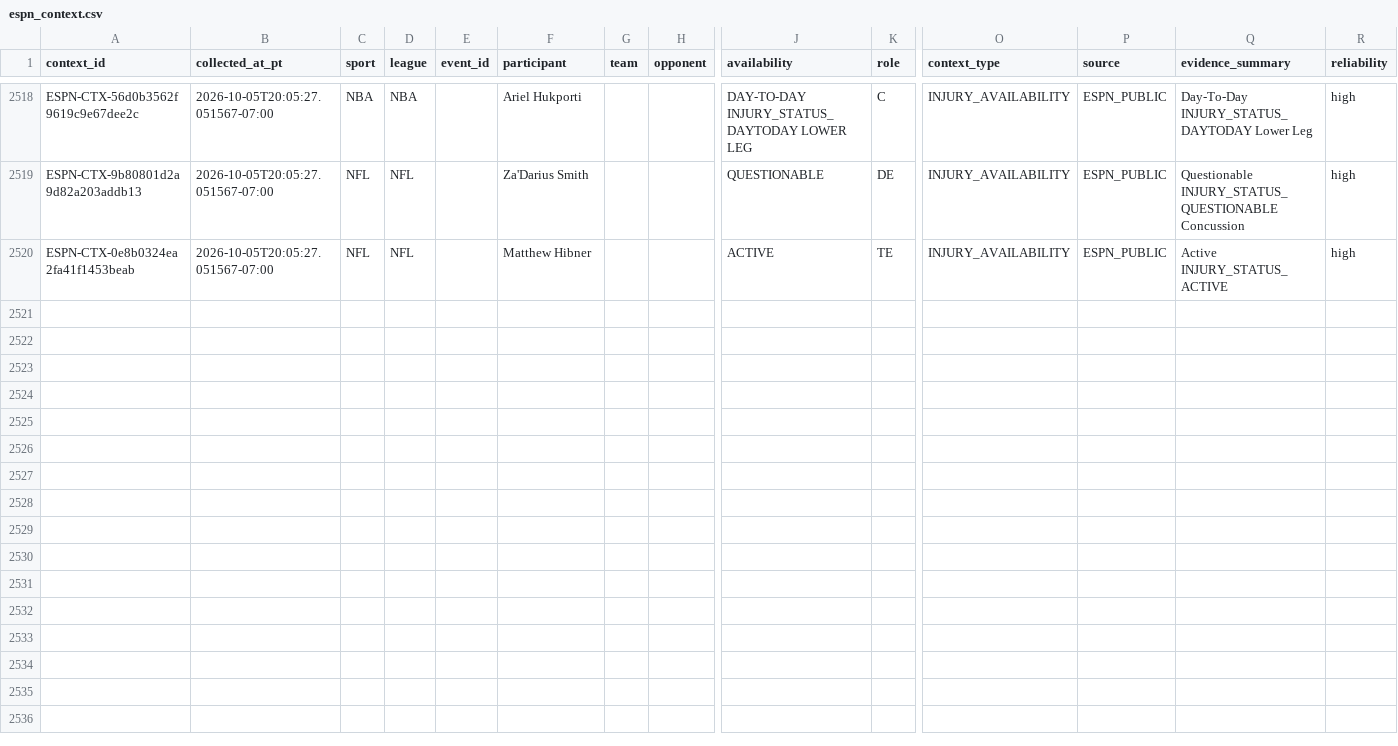
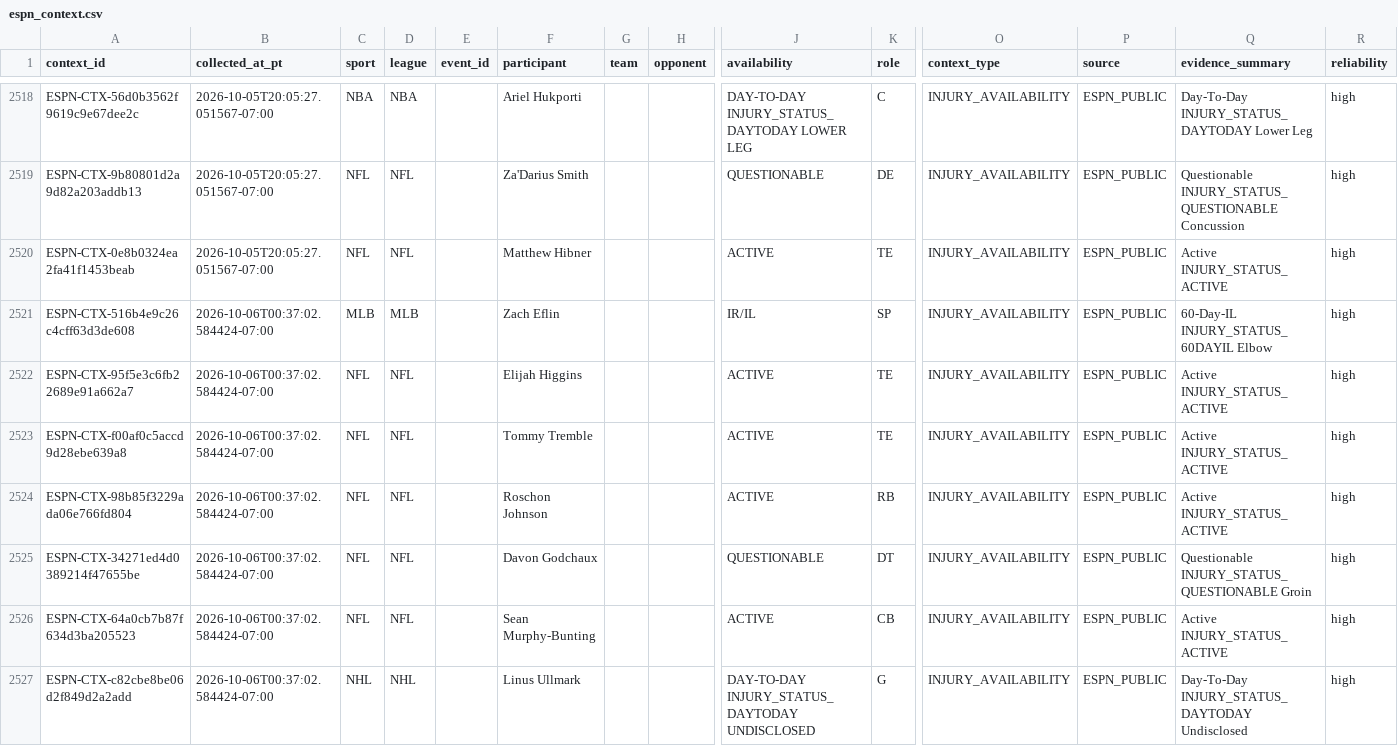
Before and after one commit to JordonNes/JordonNes.github.io, a CSV file: data/espn_context.csv, drawn as a sheet; only a part is shown, gaps mark what is left out; rows hold the shown columns only; the diff names each change by its address in the sheet, - before the commit and + after, or states it on an @@ line.

```diff
--- a/data/espn_context.csv
+++ b/data/espn_context.csv
+row 2521: ESPN-CTX-516b4e9c26c4cff63d3de608 | 2026-10-06T00:37:02.584424-07:00 | MLB | MLB |  | Zach Eflin |  |  | IR/IL | SP | INJURY_AVAILABILITY | ESPN_PUBLIC | 60-Day-IL INJURY_STATUS_60DAYIL Elbow | high
+row 2522: ESPN-CTX-95f5e3c6fb22689e91a662a7 | 2026-10-06T00:37:02.584424-07:00 | NFL | NFL |  | Elijah Higgins |  |  | ACTIVE | TE | INJURY_AVAILABILITY | ESPN_PUBLIC | Active INJURY_STATUS_ACTIVE | high
+row 2523: ESPN-CTX-f00af0c5accd9d28ebe639a8 | 2026-10-06T00:37:02.584424-07:00 | NFL | NFL |  | Tommy Tremble |  |  | ACTIVE | TE | INJURY_AVAILABILITY | ESPN_PUBLIC | Active INJURY_STATUS_ACTIVE | high
+row 2524: ESPN-CTX-98b85f3229ada06e766fd804 | 2026-10-06T00:37:02.584424-07:00 | NFL | NFL |  | Roschon Johnson |  |  | ACTIVE | RB | INJURY_AVAILABILITY | ESPN_PUBLIC | Active INJURY_STATUS_ACTIVE | high
+row 2525: ESPN-CTX-34271ed4d0389214f47655be | 2026-10-06T00:37:02.584424-07:00 | NFL | NFL |  | Davon Godchaux |  |  | QUESTIONABLE | DT | INJURY_AVAILABILITY | ESPN_PUBLIC | Questionable INJURY_STATUS_QUESTIONABLE Groin | high
+row 2526: ESPN-CTX-64a0cb7b87f634d3ba205523 | 2026-10-06T00:37:02.584424-07:00 | NFL | NFL |  | Sean Murphy-Bunting |  |  | ACTIVE | CB | INJURY_AVAILABILITY | ESPN_PUBLIC | Active INJURY_STATUS_ACTIVE | high
+row 2527: ESPN-CTX-c82cbe8be06d2f849d2a2add | 2026-10-06T00:37:02.584424-07:00 | NHL | NHL |  | Linus Ullmark |  |  | DAY-TO-DAY INJURY_STATUS_DAYTODAY UNDISCLOSED | G | INJURY_AVAILABILITY | ESPN_PUBLIC | Day-To-Day INJURY_STATUS_DAYTODAY Undisclosed | high
```
Also changed, not shown: 3 other files.
